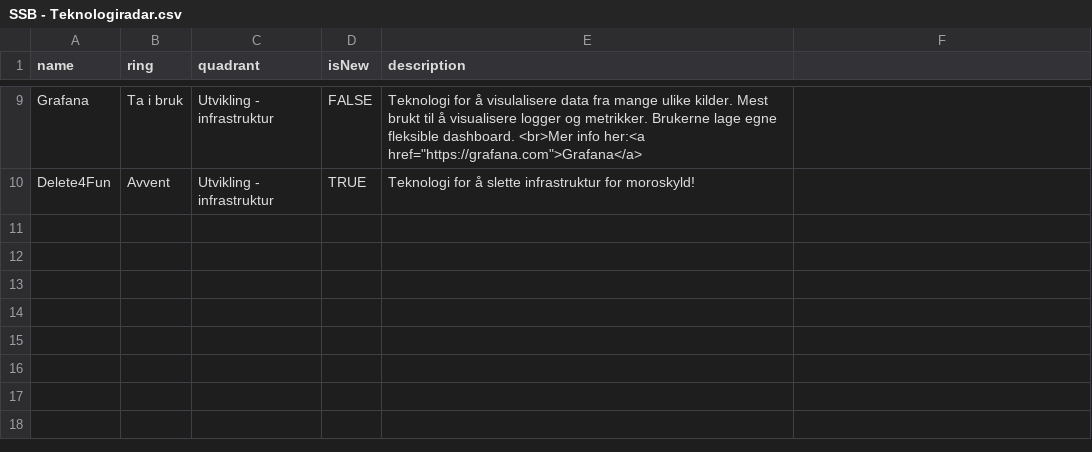
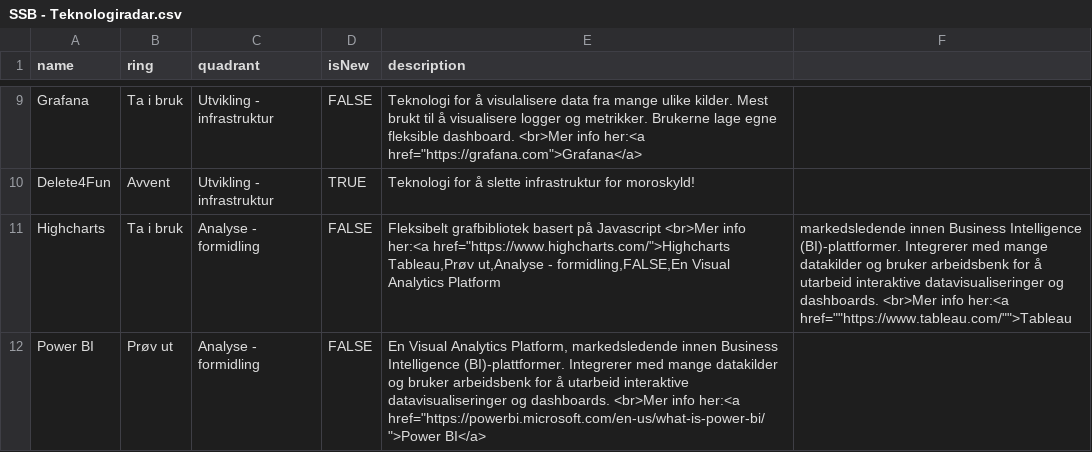
Before and after one commit to statisticsnorway/teknologiradar, a CSV file: SSB - Teknologiradar.csv, drawn as a sheet; only a part is shown, gaps mark what is left out; ↵ is a line break in a cell; the diff names each change by its address in the sheet, - before the commit and + after, or states it on an @@ line.

Commit message:
adding Highcharts, Tableu and Power BI

```diff
--- a/SSB - Teknologiradar.csv
+++ b/SSB - Teknologiradar.csv
+row 11: Highcharts | Ta i bruk | Analyse - formidling | FALSE | Fleksibelt grafbibliotek basert på Javascript <br>Mer info her:<a href="https://www.highcharts.com/">Highcharts ↵ Tableau,Prøv ut,Analyse - formidling,FALSE,En Visual Analytics Platform | markedsledende innen Business Intelligence (BI)-plattformer. Integrerer med mange datakilder og bruker arbeidsbenk for å utarbeid interaktive datavisualiseringer og dashboards. <br>Mer info her:<a href=""https://www.tableau.com/"">Tableau
+row 12: Power BI | Prøv ut | Analyse - formidling | FALSE | En Visual Analytics Platform, markedsledende innen Business Intelligence (BI)-plattformer. Integrerer med mange datakilder og bruker arbeidsbenk for å utarbeid interaktive datavisualiseringer og dashboards. <br>Mer info her:<a href="https://powerbi.microsoft.com/en-us/what-is-power-bi/">Power BI</a>
```
